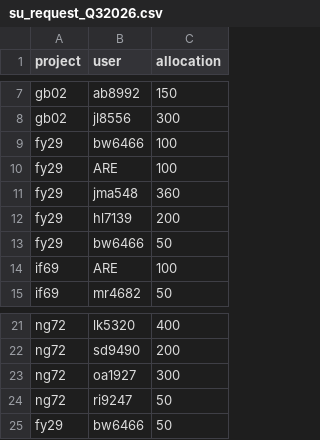
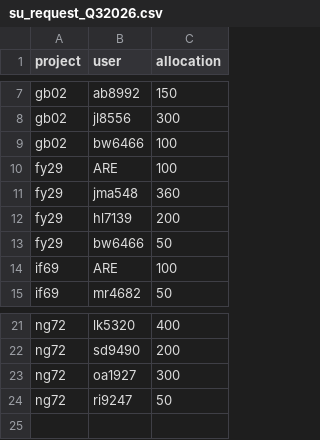
Before and after one commit to 21centuryweather/nci_resource_tools, a CSV file: docs/su_request_Q32026.csv, drawn as a sheet; only a part is shown, gaps mark what is left out.

Commit message:
Update su_request_Q32026.csv

```diff
--- a/docs/su_request_Q32026.csv
+++ b/docs/su_request_Q32026.csv
@@ -8,3 +8,3 @@ gb02, ab8992, 150
 gb02, jl8556, 300
-fy29, bw6466, 100
+gb02, bw6466, 100
 fy29, ARE, 100
@@ -24,2 +24 @@ ng72, oa1927, 300
 ng72, ri9247, 50
-fy29, bw6466, 50
```
